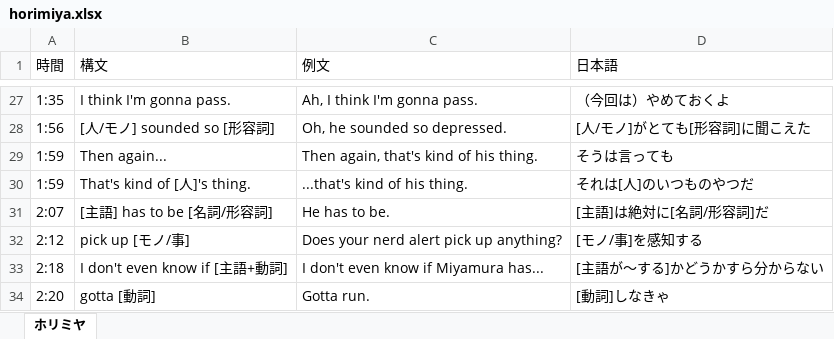
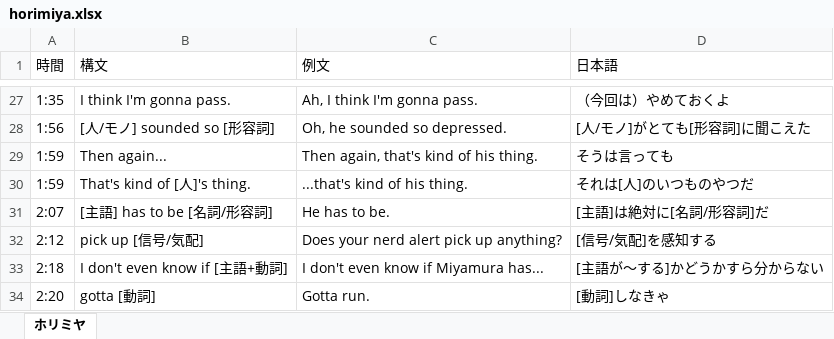
Before and after one commit to kurenaru84-glitch/Deutsch-app, an Excel workbook: data/horimiya.xlsx, sheet ホリミヤ, drawn as a sheet; only a part is shown, gaps mark what is left out; values as stored, in another font and other column widths than the file's, no borders; the diff covers the shown part only; the diff names each change by its address in the sheet, - before the commit and + after, or states it on an @@ line.

Commit message:
Add 32 Horimiya patterns from the 7:07-8:54 range.
Splits the two senses of "pick up" into distinct slots so no English pattern maps to two different answers.

```diff
--- a/data/horimiya.xlsx (sheet ホリミヤ)
+++ b/data/horimiya.xlsx (sheet ホリミヤ)
-B32 (構文): pick up [モノ/事]
+B32 (構文): pick up [信号/気配]
-D32 (日本語): [モノ/事]を感知する
+D32 (日本語): [信号/気配]を感知する
```
Also changed, not shown: 32 added rows elsewhere in this sheet, 3 other files.
